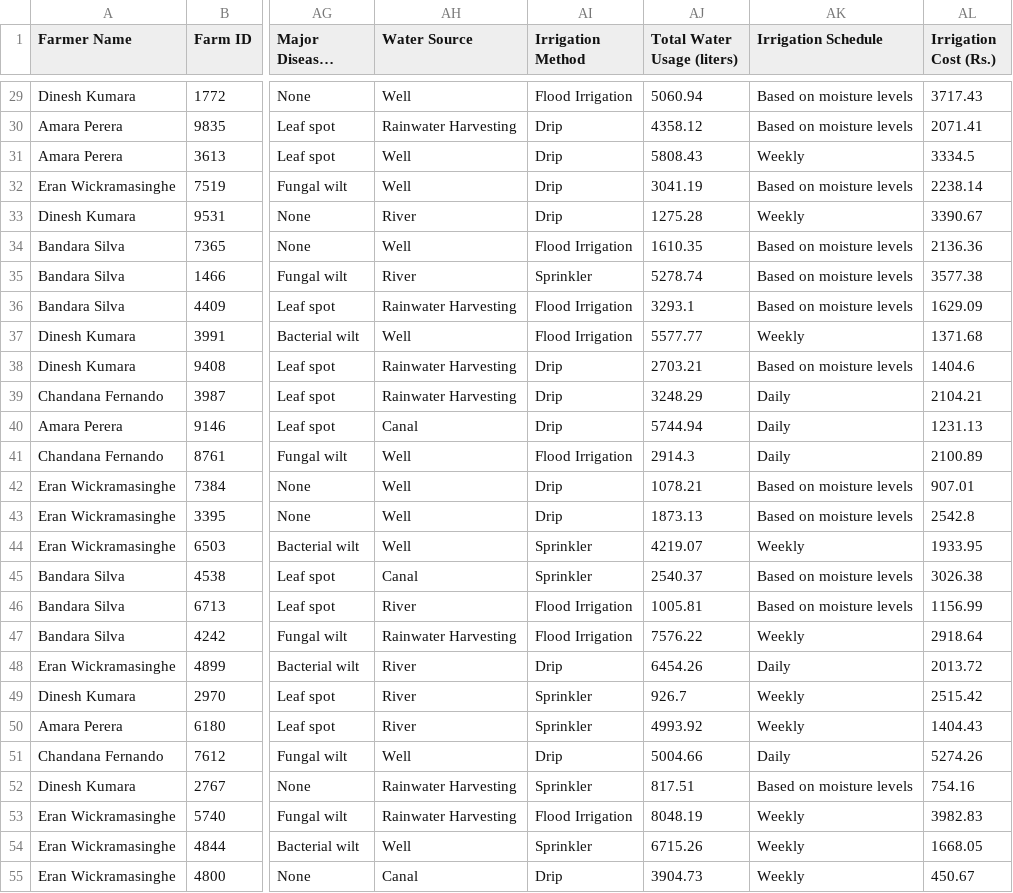
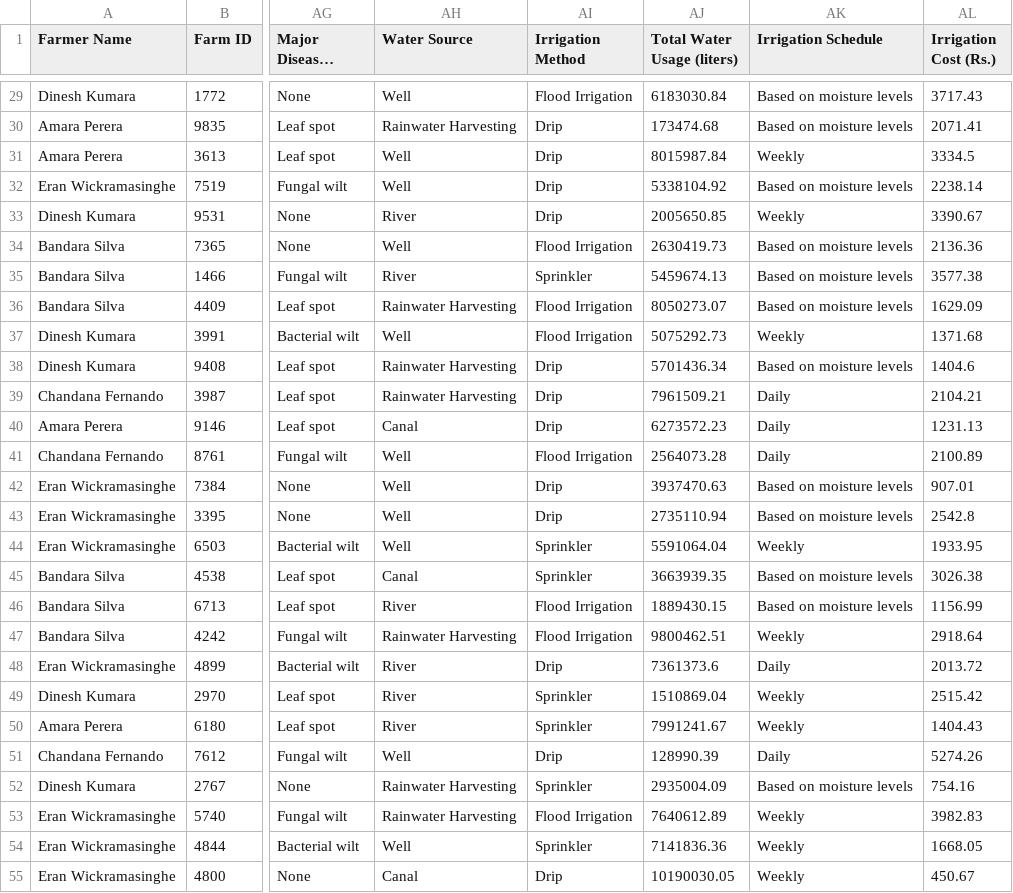
Before and after one commit to uvindu12/AgroEdge-Frontend, a CSV file: farming data2.csv, drawn as a sheet; only a part is shown, gaps mark what is left out; long unchanged cells end in …; the diff covers the shown part only; the diff names each change by its address in the sheet, - before the commit and + after, or states it on an @@ line.

Commit message:
handling outliers of water usage

```diff
--- a/farming data2.csv
+++ b/farming data2.csv
-AJ29 (Total Water Usage (liters)): 5060.94
+AJ29 (Total Water Usage (liters)): 6183030.84
-AJ30 (Total Water Usage (liters)): 4358.12
+AJ30 (Total Water Usage (liters)): 173474.68
-AJ31 (Total Water Usage (liters)): 5808.43
+AJ31 (Total Water Usage (liters)): 8015987.84
-AJ32 (Total Water Usage (liters)): 3041.19
+AJ32 (Total Water Usage (liters)): 5338104.92
-AJ33 (Total Water Usage (liters)): 1275.28
+AJ33 (Total Water Usage (liters)): 2005650.85
-AJ34 (Total Water Usage (liters)): 1610.35
+AJ34 (Total Water Usage (liters)): 2630419.73
-AJ35 (Total Water Usage (liters)): 5278.74
+AJ35 (Total Water Usage (liters)): 5459674.13
-AJ36 (Total Water Usage (liters)): 3293.1
+AJ36 (Total Water Usage (liters)): 8050273.07
-AJ37 (Total Water Usage (liters)): 5577.77
+AJ37 (Total Water Usage (liters)): 5075292.73
-AJ38 (Total Water Usage (liters)): 2703.21
+AJ38 (Total Water Usage (liters)): 5701436.34
-AJ39 (Total Water Usage (liters)): 3248.29
+AJ39 (Total Water Usage (liters)): 7961509.21
-AJ40 (Total Water Usage (liters)): 5744.94
+AJ40 (Total Water Usage (liters)): 6273572.23
-AJ41 (Total Water Usage (liters)): 2914.3
+AJ41 (Total Water Usage (liters)): 2564073.28
-AJ42 (Total Water Usage (liters)): 1078.21
+AJ42 (Total Water Usage (liters)): 3937470.63
-AJ43 (Total Water Usage (liters)): 1873.13
+AJ43 (Total Water Usage (liters)): 2735110.94
-AJ44 (Total Water Usage (liters)): 4219.07
+AJ44 (Total Water Usage (liters)): 5591064.04
-AJ45 (Total Water Usage (liters)): 2540.37
+AJ45 (Total Water Usage (liters)): 3663939.35
-AJ46 (Total Water Usage (liters)): 1005.81
+AJ46 (Total Water Usage (liters)): 1889430.15
-AJ47 (Total Water Usage (liters)): 7576.22
+AJ47 (Total Water Usage (liters)): 9800462.51
-AJ48 (Total Water Usage (liters)): 6454.26
+AJ48 (Total Water Usage (liters)): 7361373.6
-AJ49 (Total Water Usage (liters)): 926.7
+AJ49 (Total Water Usage (liters)): 1510869.04
-AJ50 (Total Water Usage (liters)): 4993.92
+AJ50 (Total Water Usage (liters)): 7991241.67
-AJ51 (Total Water Usage (liters)): 5004.66
+AJ51 (Total Water Usage (liters)): 128990.39
-AJ52 (Total Water Usage (liters)): 817.51
+AJ52 (Total Water Usage (liters)): 2935004.09
-AJ53 (Total Water Usage (liters)): 8048.19
+AJ53 (Total Water Usage (liters)): 7640612.89
-AJ54 (Total Water Usage (liters)): 6715.26
+AJ54 (Total Water Usage (liters)): 7141836.36
-AJ55 (Total Water Usage (liters)): 3904.73
+AJ55 (Total Water Usage (liters)): 10190030.05
```
Also changed, not shown: 74 edited cells elsewhere in this file, cleaned_farmer_data.csv, 1 other file.
